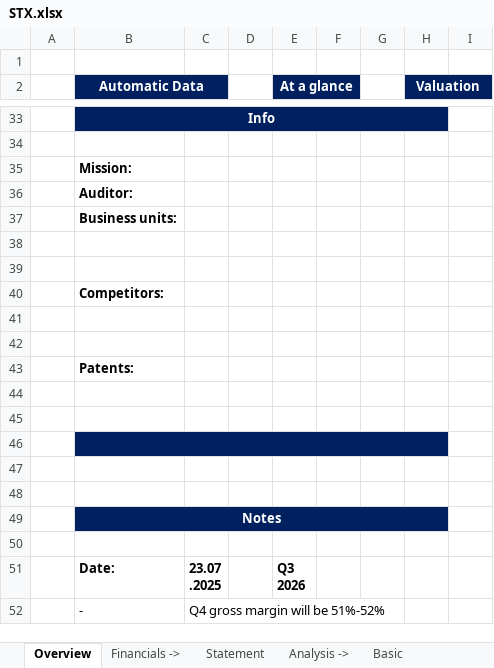
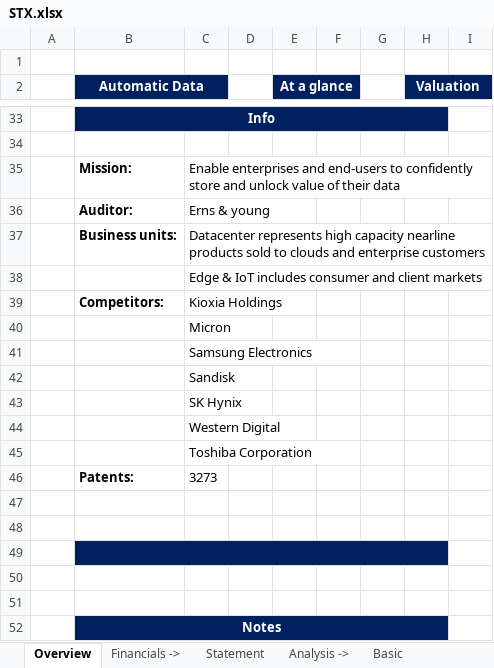
Before and after one commit to ady28/Finance-StockLists, an Excel workbook: STX.xlsx, sheet Overview, drawn as a sheet; only a part is shown, gaps mark what is left out; the shorter side is filled out with more unchanged rows; values as stored, in another font and other column widths than the file's, no borders; conditional formats not drawn; removed rows and columns are numbered as before the commit, all else as after; the diff names each change by its address in the sheet, - before the commit and + after, or states it on an @@ line.

Commit message:
Updated STX

```diff
--- a/STX.xlsx (sheet Overview)
+++ b/STX.xlsx (sheet Overview)
-C35: (empty)
+C35: Enable enterprises and end-users to confidently store and unlock value of their data
-C36: (empty)
+C36: Erns & young
-C37: (empty)
+C37: Datacenter represents high capacity nearline products sold to clouds and enterprise customers
-C38: (empty)
+C38: Edge & IoT includes consumer and client markets
-row 39: (empty)
+row 39:  | Competitors: | Kioxia Holdings
-row 40:  | Competitors:
-C40: (empty)
+C40: Micron
-C41: (empty)
+C41: Samsung Electronics
-row 43:  | Patents:
+row 42:  |  | Sandisk
+row 43:  |  | SK Hynix
+row 44:  |  | Western Digital
+row 45:  |  | Toshiba Corporation
+row 46:  | Patents: | 3273
```
